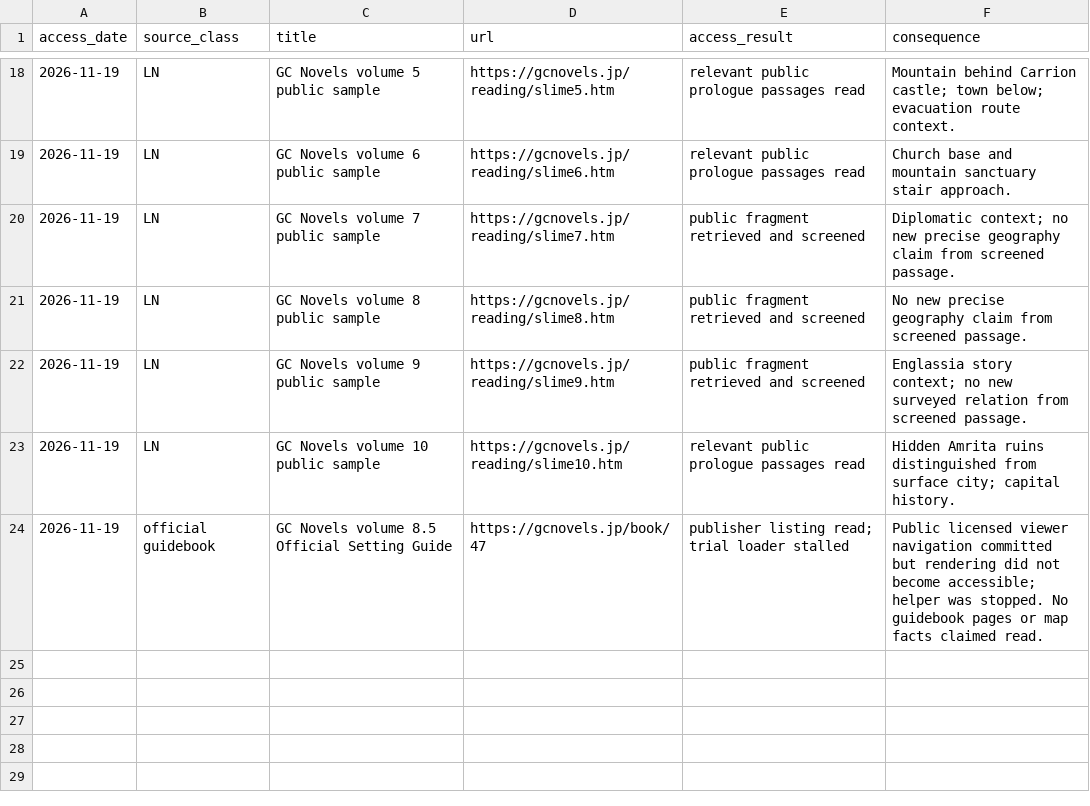
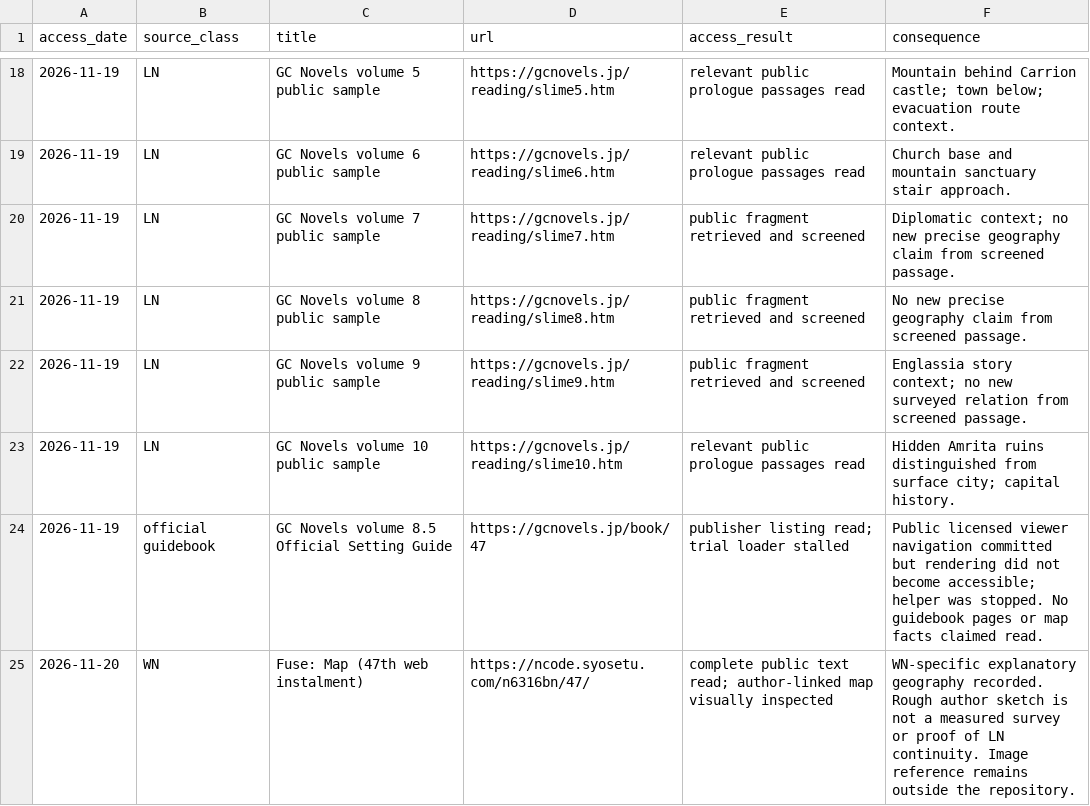
Before and after one commit to Yasuke2000/ocs-two-lives, a CSV file: docs/research/tensura-world-2026-11-19/source-access.csv, drawn as a sheet; only a part is shown, gaps mark what is left out; the diff names each change by its address in the sheet, - before the commit and + after, or states it on an @@ line.

```diff
--- a/docs/research/tensura-world-2026-11-19/source-access.csv
+++ b/docs/research/tensura-world-2026-11-19/source-access.csv
+row 25: 2026-11-20 | WN | Fuse: Map (47th web instalment) | https://ncode.syosetu.com/n6316bn/47/ | complete public text read; author-linked map visually inspected | WN-specific explanatory geography recorded. Rough author sketch is not a measured survey or proof of LN continuity. Image reference remains outside the repository.
```
Also changed, not shown: docs/research/tensura-world-2026-11-19/geography-facts.csv, 4 other files.
